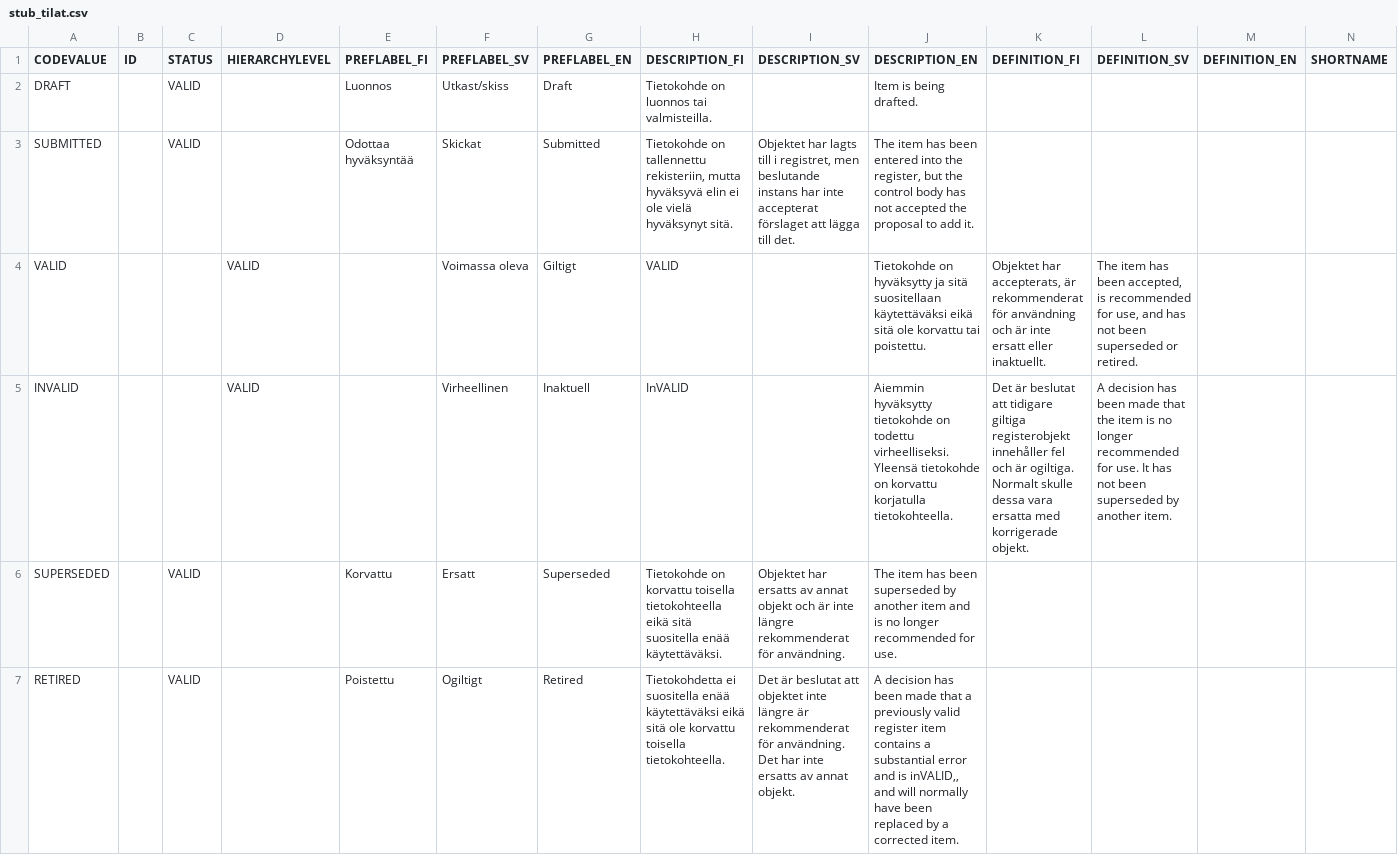
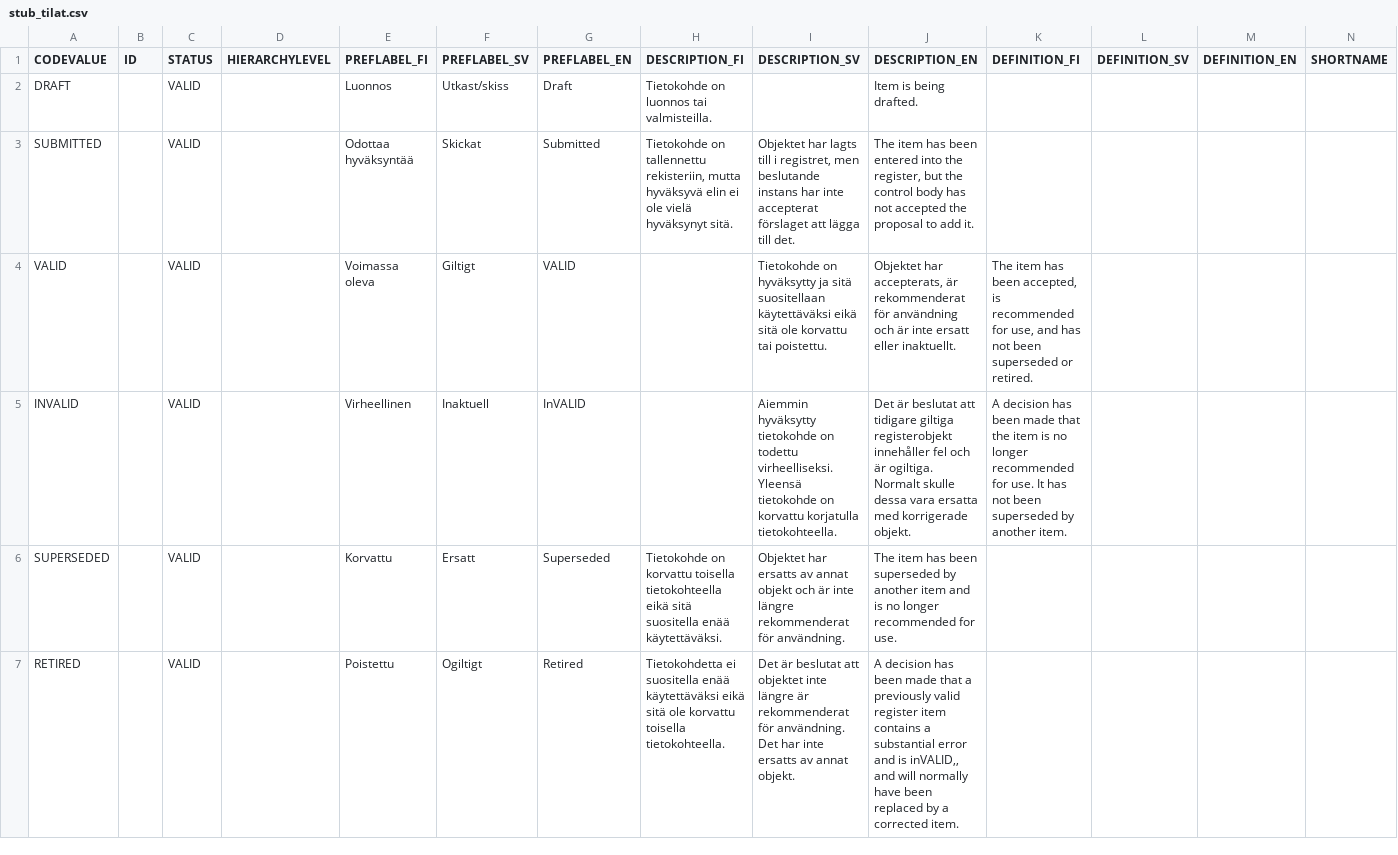
Before and after one commit to VRK-YTI/yti-codelist-content-intake-service, a CSV file: src/main/resources/codes/stub_tilat.csv, drawn as a sheet; only a part is shown; the diff names each change by its address in the sheet, - before the commit and + after, or states it on an @@ line.

Commit message:
Fixed a typo

```diff
--- a/src/main/resources/codes/stub_tilat.csv
+++ b/src/main/resources/codes/stub_tilat.csv
-C4:C5 (STATUS): (empty)
+C4:C5 (STATUS): VALID
-D4:D5 (HIERARCHYLEVEL): VALID
+D4:D5 (HIERARCHYLEVEL): (empty)
-E4 (PREFLABEL_FI): (empty)
+E4 (PREFLABEL_FI): Voimassa oleva
-F4 (PREFLABEL_SV): Voimassa oleva
+F4 (PREFLABEL_SV): Giltigt
-G4 (PREFLABEL_EN): Giltigt
+G4 (PREFLABEL_EN): VALID
-H4 (DESCRIPTION_FI): VALID
+H4 (DESCRIPTION_FI): (empty)
-I4 (DESCRIPTION_SV): (empty)
+I4 (DESCRIPTION_SV): Tietokohde on hyväksytty ja sitä suositellaan käytettäväksi eikä sitä ole korvattu tai poistettu.
-J4 (DESCRIPTION_EN): Tietokohde on hyväksytty ja sitä suositellaan käytettäväksi eikä sitä ole korvattu tai poistettu.
+J4 (DESCRIPTION_EN): Objektet har accepterats, är rekommenderat för användning och är inte ersatt eller inaktuellt.
-K4 (DEFINITION_FI): Objektet har accepterats, är rekommenderat för användning och är inte ersatt eller inaktuellt.
+K4 (DEFINITION_FI): The item has been accepted, is recommended for use, and has not been superseded or retired.
-L4 (DEFINITION_SV): The item has been accepted, is recommended for use, and has not been superseded or retired.
+L4 (DEFINITION_SV): (empty)
-E5 (PREFLABEL_FI): (empty)
+E5 (PREFLABEL_FI): Virheellinen
-F5 (PREFLABEL_SV): Virheellinen
+F5 (PREFLABEL_SV): Inaktuell
-G5 (PREFLABEL_EN): Inaktuell
+G5 (PREFLABEL_EN): InVALID
-H5 (DESCRIPTION_FI): InVALID
+H5 (DESCRIPTION_FI): (empty)
-I5 (DESCRIPTION_SV): (empty)
+I5 (DESCRIPTION_SV): Aiemmin hyväksytty tietokohde on todettu virheelliseksi. Yleensä tietokohde on korvattu korjatulla tietokohteella.
-J5 (DESCRIPTION_EN): Aiemmin hyväksytty tietokohde on todettu virheelliseksi. Yleensä tietokohde on korvattu korjatulla tietokohteella.
+J5 (DESCRIPTION_EN): Det är beslutat att tidigare giltiga registerobjekt innehåller fel och är ogiltiga. Normalt skulle dessa vara ersatta med korrigerade objekt.
-K5 (DEFINITION_FI): Det är beslutat att tidigare giltiga registerobjekt innehåller fel och är ogiltiga. Normalt skulle dessa vara ersatta med korrigerade objekt.
+K5 (DEFINITION_FI): A decision has been made that the item is no longer recommended for use. It has not been superseded by another item.
-L5 (DEFINITION_SV): A decision has been made that the item is no longer recommended for use. It has not been superseded by another item.
+L5 (DEFINITION_SV): (empty)
```
